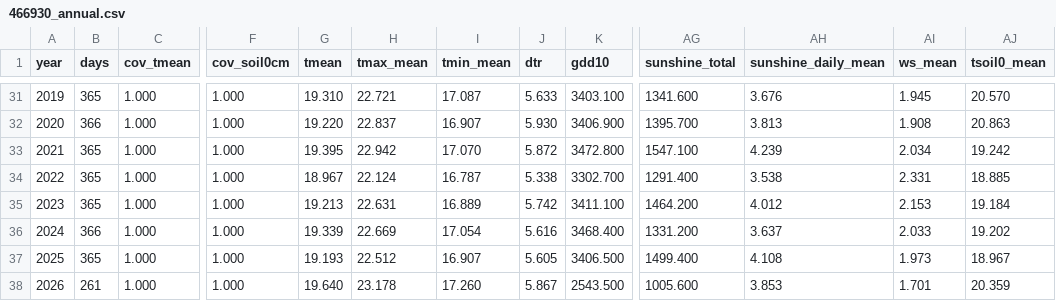
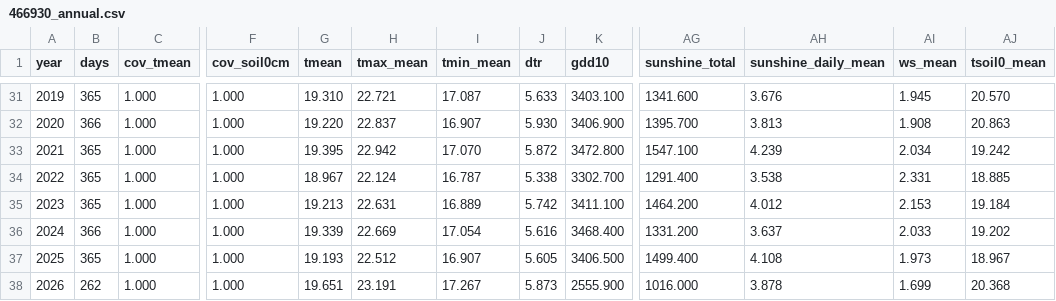
Before and after one commit to BunnyTailGra22/Five-Great-Elements, a CSV file: data/processed/466930_annual.csv, drawn as a sheet; only a part is shown, gaps mark what is left out; the diff names each change by its address in the sheet, - before the commit and + after, or states it on an @@ line.

```diff
--- a/data/processed/466930_annual.csv
+++ b/data/processed/466930_annual.csv
-B38 (days): 261
+B38 (days): 262
-G38 (tmean): 19.640
+G38 (tmean): 19.651
-H38 (tmax_mean): 23.178
+H38 (tmax_mean): 23.191
-I38 (tmin_mean): 17.260
+I38 (tmin_mean): 17.267
-J38 (dtr): 5.867
+J38 (dtr): 5.873
-K38 (gdd10): 2543.500
+K38 (gdd10): 2555.900
-AG38 (sunshine_total): 1005.600
+AG38 (sunshine_total): 1016.000
-AH38 (sunshine_daily_mean): 3.853
+AH38 (sunshine_daily_mean): 3.878
-AI38 (ws_mean): 1.701
+AI38 (ws_mean): 1.699
-AJ38 (tsoil0_mean): 20.359
+AJ38 (tsoil0_mean): 20.368
```
Also changed, not shown: data/processed/82A750_annual.csv, data/processed/82A750_coverage.csv, 11 other files.
